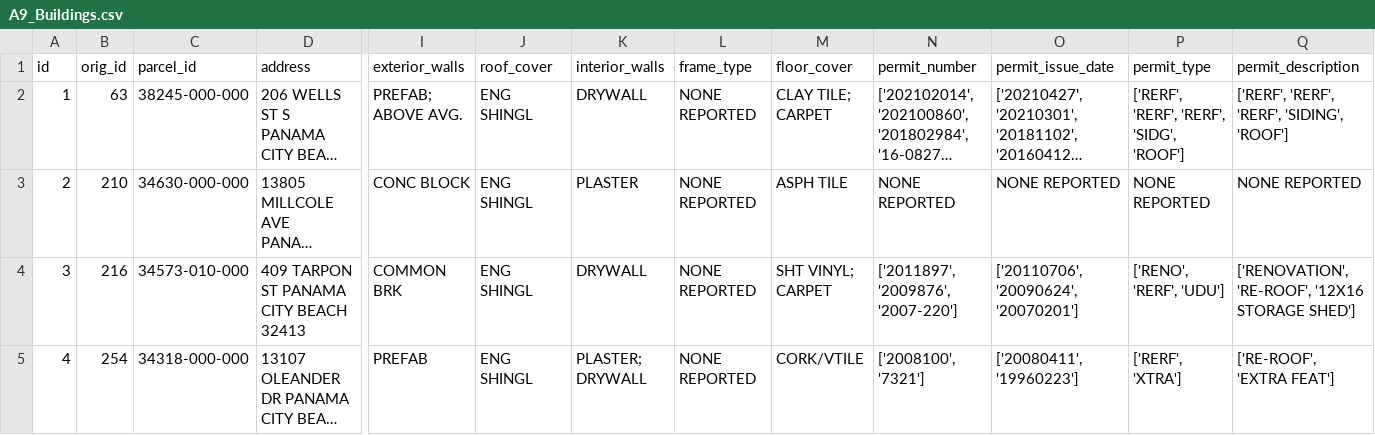
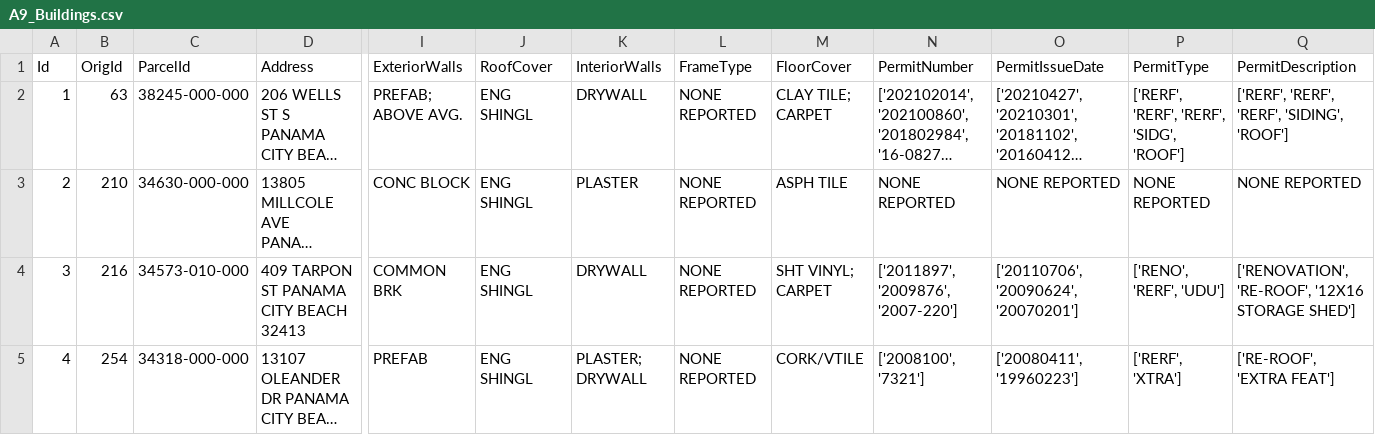
Before and after one commit to kangeles47/DPBWE, a CSV file: A9_Buildings.csv, drawn as a sheet; only a part is shown, gaps mark what is left out; long unchanged cells end in …; the diff covers the shown part only; the diff names each change by its address in the sheet, - before the commit and + after, or states it on an @@ line.

```diff
--- a/A9_Buildings.csv
+++ b/A9_Buildings.csv
-A1: id
+A1: Id
-B1: orig_id
+B1: OrigId
-C1: parcel_id
+C1: ParcelId
-D1: address
+D1: Address
-I1: exterior_walls
+I1: ExteriorWalls
-J1: roof_cover
+J1: RoofCover
-K1: interior_walls
+K1: InteriorWalls
-L1: frame_type
+L1: FrameType
-M1: floor_cover
+M1: FloorCover
-N1: permit_number
+N1: PermitNumber
-O1: permit_issue_date
+O1: PermitIssueDate
-P1: permit_type
+P1: PermitType
-Q1: permit_description
+Q1: PermitDescription
```
Also changed, not shown: 6 edited cells elsewhere in this file, A9_Buildings_MB.csv, HAZUS_style_DL/MB_Building_Inventory_BayCounty.csv, 9 other files.
